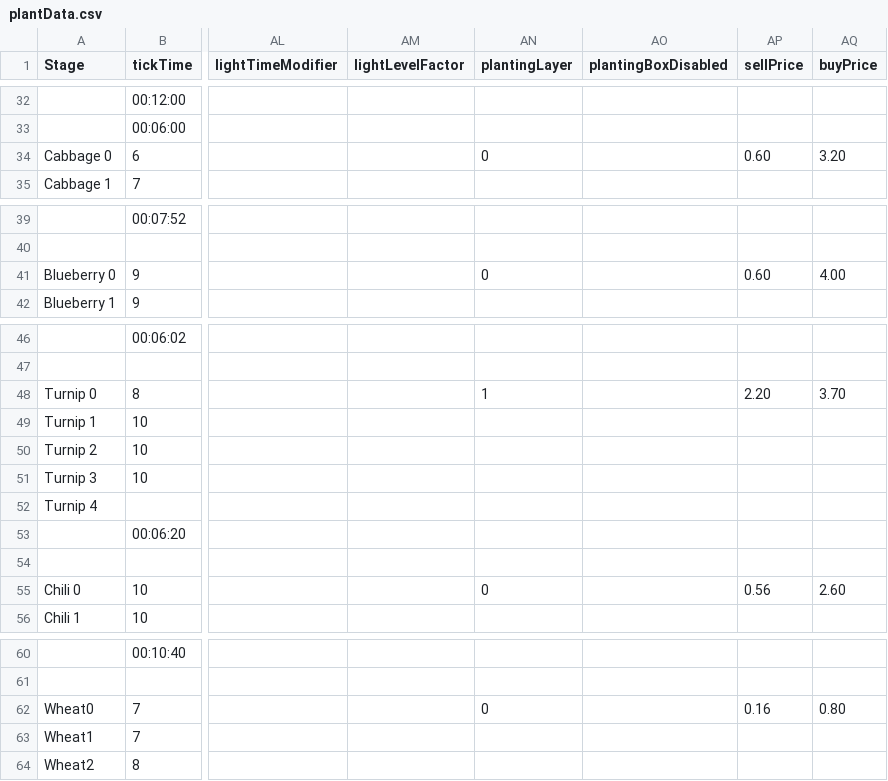
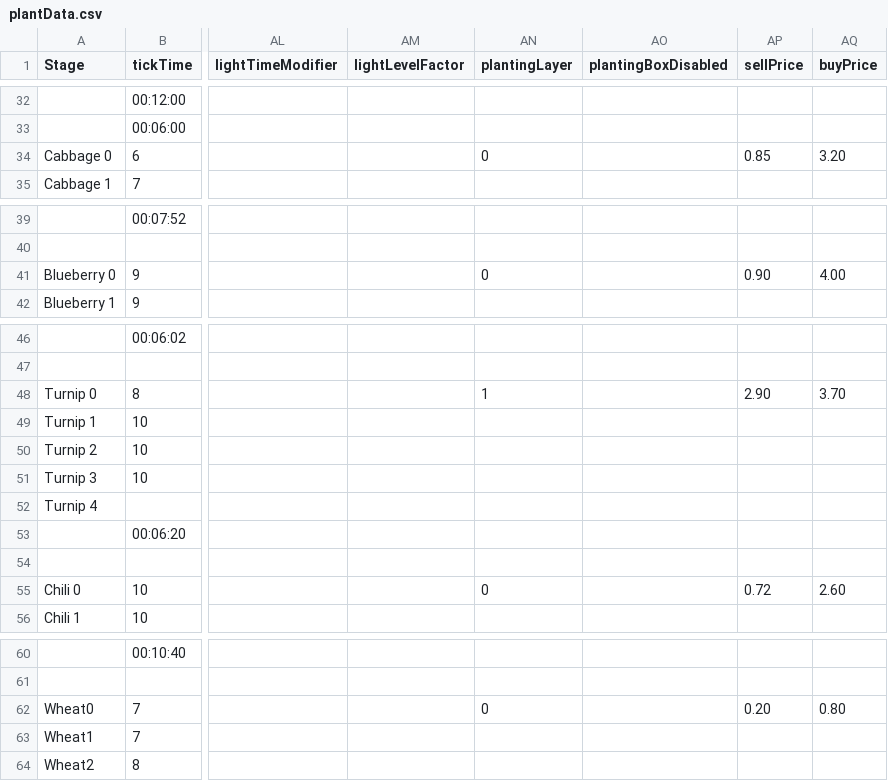
Before and after one commit to ConanODoyle/farming, a CSV file: config/plantData.csv, drawn as a sheet; only a part is shown, gaps mark what is left out; the diff covers the shown part only; the diff names each change by its address in the sheet, - before the commit and + after, or states it on an @@ line.

Commit message:
Update crop prices

```diff
--- a/config/plantData.csv
+++ b/config/plantData.csv
-AP34 (sellPrice): 0.60
+AP34 (sellPrice): 0.85
-AP41 (sellPrice): 0.60
+AP41 (sellPrice): 0.90
-AP48 (sellPrice): 2.20
+AP48 (sellPrice): 2.90
-AP55 (sellPrice): 0.56
+AP55 (sellPrice): 0.72
-AP62 (sellPrice): 0.16
+AP62 (sellPrice): 0.20
```
Also changed, not shown: 12 edited cells elsewhere in this file, 1 other file.
